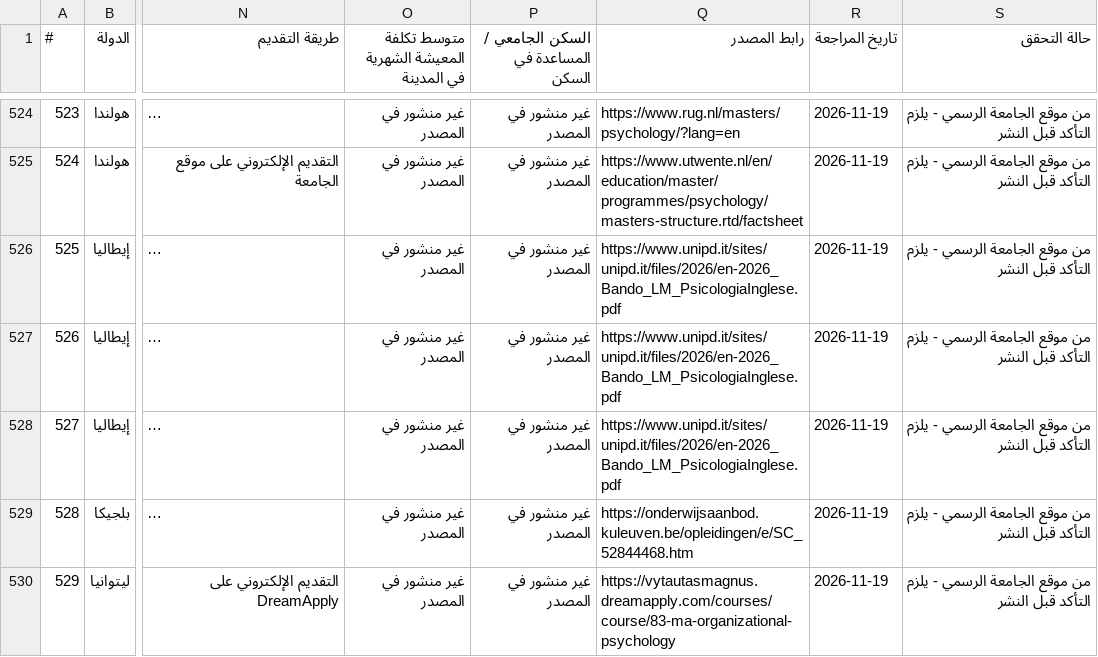
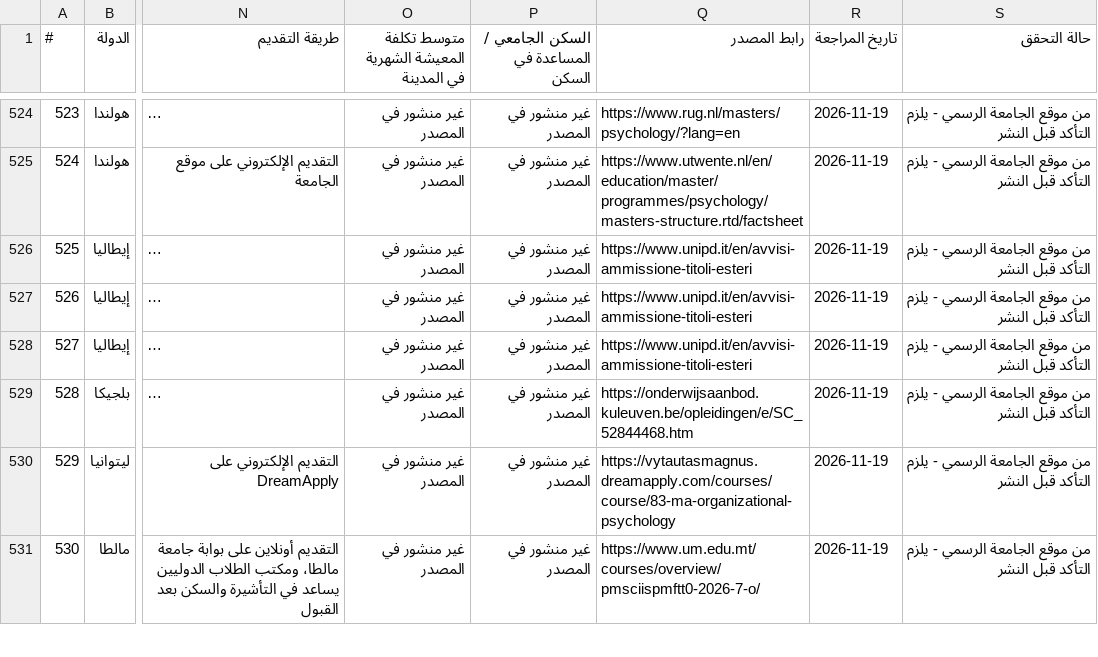
Before and after one commit to timelmallah-cpu/mynewgate, a CSV file: data/programmes/all_programmes.csv, drawn as a sheet; only a part is shown, gaps mark what is left out; the shorter side is filled out with more unchanged rows; long unchanged cells end in …; the diff names each change by its address in the sheet, - before the commit and + after, or states it on an @@ line.

```diff
--- a/data/programmes/all_programmes.csv
+++ b/data/programmes/all_programmes.csv
-Q526:Q528 (رابط المصدر): https://www.unipd.it/sites/unipd.it/files/2026/en-2026_Bando_LM_PsicologiaInglese.pdf
+Q526:Q528 (رابط المصدر): https://www.unipd.it/en/avvisi-ammissione-titoli-esteri
```
Also changed, not shown: data/programme_links.csv, data/programmes/italy.csv, 3 other files.
